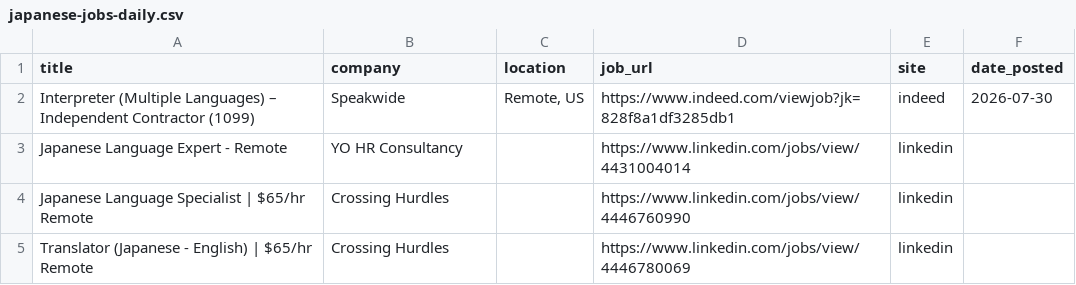
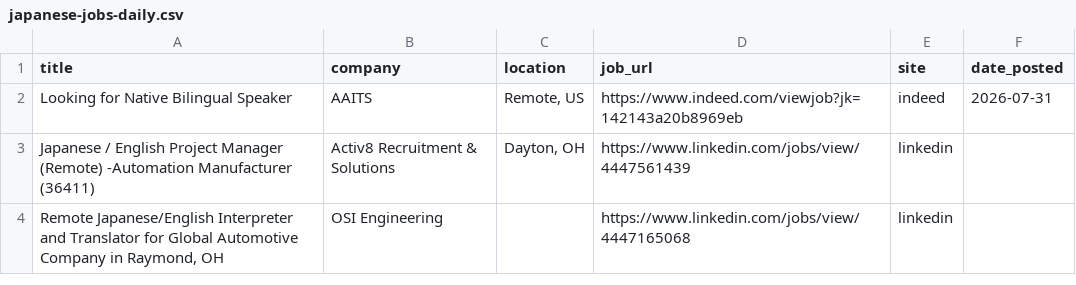
Before and after one commit to ayakacall/prospector, a CSV file: data/japanese-jobs-daily.csv, drawn as a sheet.

```diff
--- a/data/japanese-jobs-daily.csv
+++ b/data/japanese-jobs-daily.csv
@@ -1,5 +1,4 @@
 title,company,location,job_url,site,date_posted
-Interpreter (Multiple Languages) – Independent Contractor (1099),Speakwide,"Remote, US",https://www.indeed.com/viewjob?jk=828f8a1df3285db1,indeed,2026-07-30
-Japanese Language Expert - Remote,YO HR Consultancy,,https://www.linkedin.com/jobs/view/4431004014,linkedin,
-Japanese Language Specialist | $65/hr Remote,Crossing Hurdles,,https://www.linkedin.com/jobs/view/4446760990,linkedin,
-Translator (Japanese - English) | $65/hr Remote,Crossing Hurdles,,https://www.linkedin.com/jobs/view/4446780069,linkedin,
+Looking for Native Bilingual Speaker,AAITS,"Remote, US",https://www.indeed.com/viewjob?jk=142143a20b8969eb,indeed,2026-07-31
+Japanese / English Project Manager (Remote) -Automation Manufacturer (36411),Activ8 Recruitment & Solutions,"Dayton, OH",https://www.linkedin.com/jobs/view/4447561439,linkedin,
+"Remote Japanese/English Interpreter and Translator for Global Automotive Company in Raymond, OH",OSI Engineering,,https://www.linkedin.com/jobs/view/4447165068,linkedin,
```
Also changed, not shown: 1 other file.
